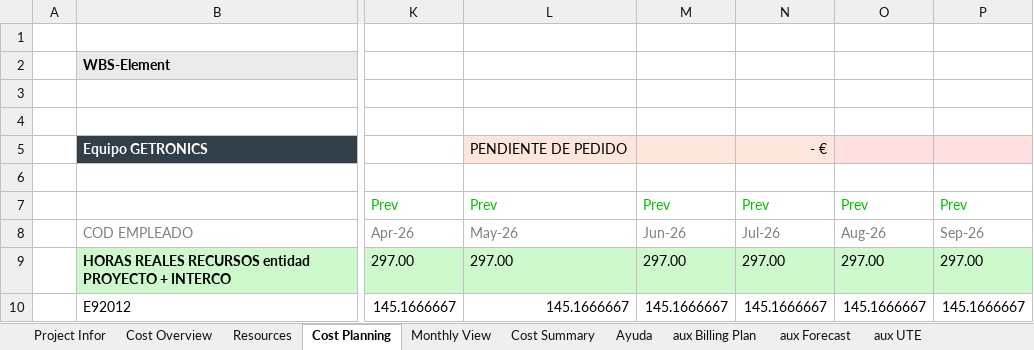
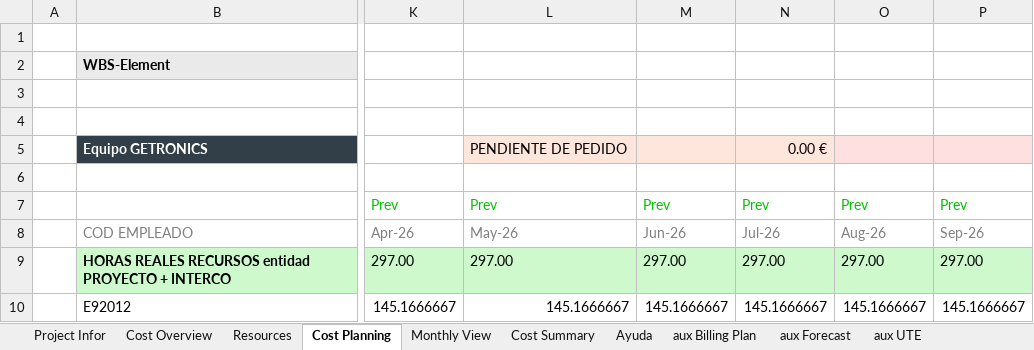
Before and after one commit to alvaroortegaangulo/oportunidad-generar-core-v3, an Excel workbook: oportunidad-generar-core-main/data/output/CORE_AT_20251160543.xlsx, sheet Cost Planning, drawn as a sheet; only a part is shown, gaps mark what is left out; values as stored, in another font and other column widths than the file's, no borders; conditional formats not drawn; the diff names each change by its address in the sheet, - before the commit and + after, or states it on an @@ line.

```diff
--- a/oportunidad-generar-core-main/data/output/CORE_AT_20251160543.xlsx (sheet Cost Planning)
+++ b/oportunidad-generar-core-main/data/output/CORE_AT_20251160543.xlsx (sheet Cost Planning)
-N5: - €
+N5: 0.00 €
```
Also changed, not shown: sheet Resources, sheet Monthly View, sheet Cost Summary, sheet Project Infor, charts or pictures, oportunidad-generar-core-main/data/output/CORE_PC_20250256445.xlsx, 6 other files.
